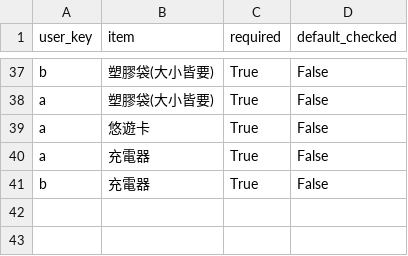
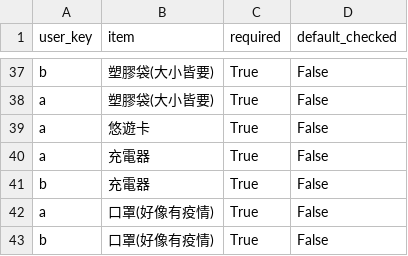
Before and after one commit to BuyOneGetOne-Free/Osaka, a CSV file: data/checklist.csv, drawn as a sheet; only a part is shown, gaps mark what is left out.

```diff
--- a/data/checklist.csv
+++ b/data/checklist.csv
@@ -41 +41,3 @@ a,充電器,True,False
 b,充電器,True,False
+a,口罩(好像有疫情),True,False
+b,口罩(好像有疫情),True,False
```
Also changed, not shown: data/activities.csv.
